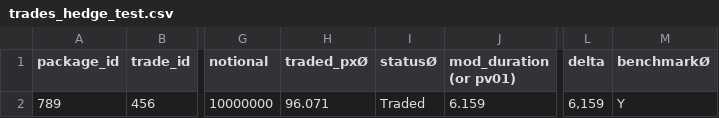
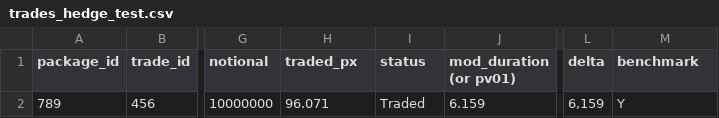
Before and after one commit to sumituk1/quantlib_wierdness, a CSV file: resources/hedged_markout_tests/trades_hedge_test.csv, drawn as a sheet; only a part is shown, gaps mark what is left out; the diff names each change by its address in the sheet, - before the commit and + after, or states it on an @@ line.

```diff
--- a/resources/hedged_markout_tests/trades_hedge_test.csv
+++ b/resources/hedged_markout_tests/trades_hedge_test.csv
-H1: traded_pxØ
+H1: traded_px
-I1: statusØ
+I1: status
-M1: benchmarkØ
+M1: benchmark
```
Also changed, not shown: resources/hedged_markout_tests/trades_hedge_test_2.csv, resources/trades_hedge_test.csv, 2 other files.
